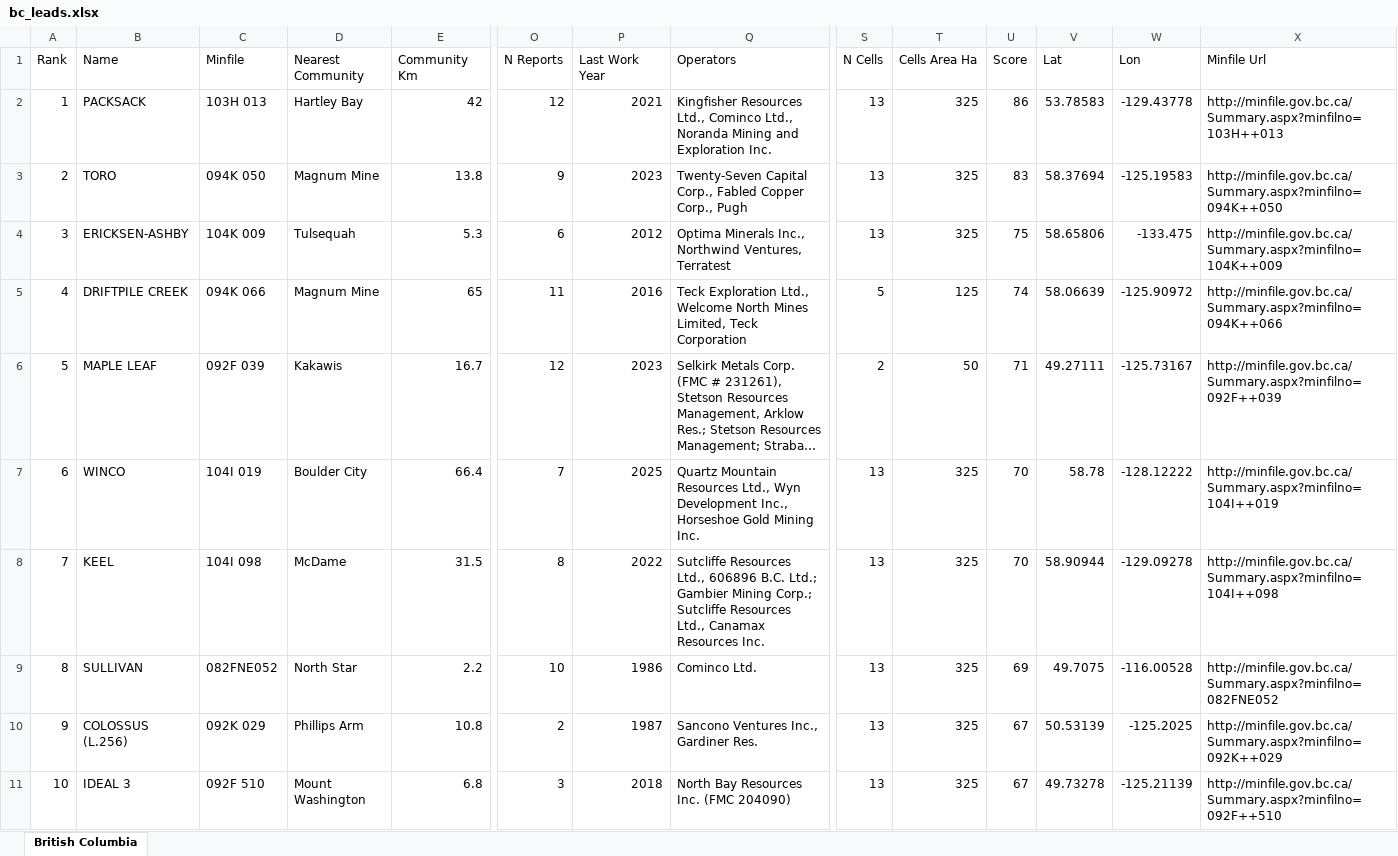
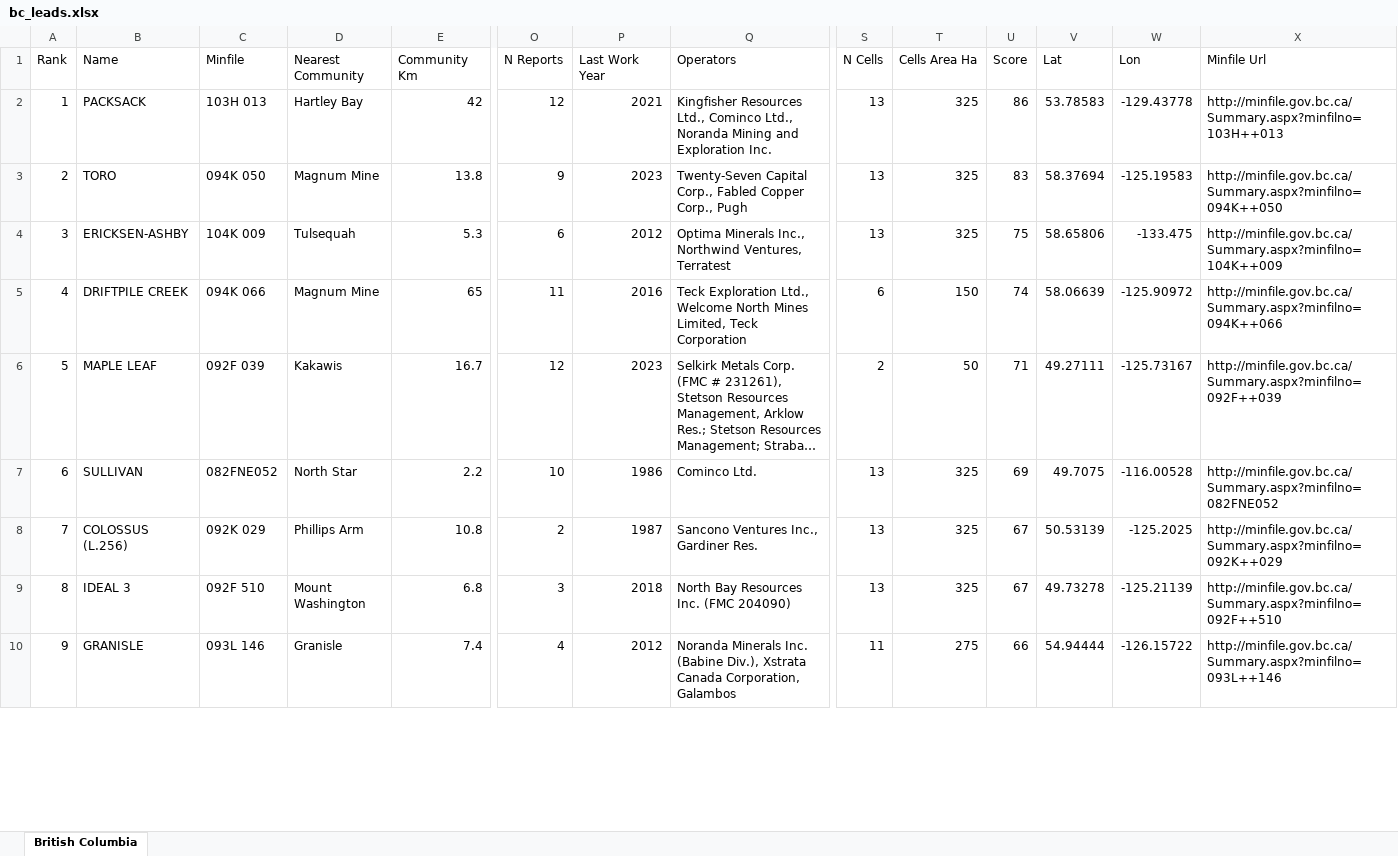
Before and after one commit to jaydeepdive/closeology, an Excel workbook: site/bc_leads.xlsx, sheet British Columbia, drawn as a sheet; only a part is shown, gaps mark what is left out; the shorter side is filled out with more unchanged rows; long unchanged cells end in …; values as stored, in another font and other column widths than the file's, no borders; removed rows and columns are numbered as before the commit, all else as after; rows hold the shown columns only; the diff covers the shown part only; the diff names each change by its address in the sheet, - before the commit and + after, or states it on an @@ line.

```diff
--- a/site/bc_leads.xlsx (sheet British Columbia)
+++ b/site/bc_leads.xlsx (sheet British Columbia)
-S5 (N Cells): 5
+S5 (N Cells): 6
-T5 (Cells Area Ha): 125
+T5 (Cells Area Ha): 150
-row 7: 6 | WINCO | 104I 019 | Boulder City | 66.4 | 7 | 2025 | Quartz Mountain Resources Ltd., Wyn Development Inc., Horseshoe Gold Mining Inc. | 13 | 325 | 70 | 58.78 | -128.12222 | http://minfile.gov.bc.ca/Summary.aspx?minfilno=104I++019
-row 8: 7 | KEEL | 104I 098 | McDame | 31.5 | 8 | 2022 | Sutcliffe Resources Ltd., 606896 B.C. Ltd.; Gambier Mining Corp.; Sutcliffe Resources Ltd., Canamax Resources Inc. | 13 | 325 | 70 | 58.90944 | -129.09278 | http://minfile.gov.bc.ca/Summary.aspx?minfilno=104I++098
@@ column A (Rank) renumbered between rows 7 and 19 @@
```
Also changed, not shown: 1 added row, 8 removed rows and 34 edited cells elsewhere in this sheet, site/ab_leads.xlsx, site/mb_leads.xlsx, 56 other files.
